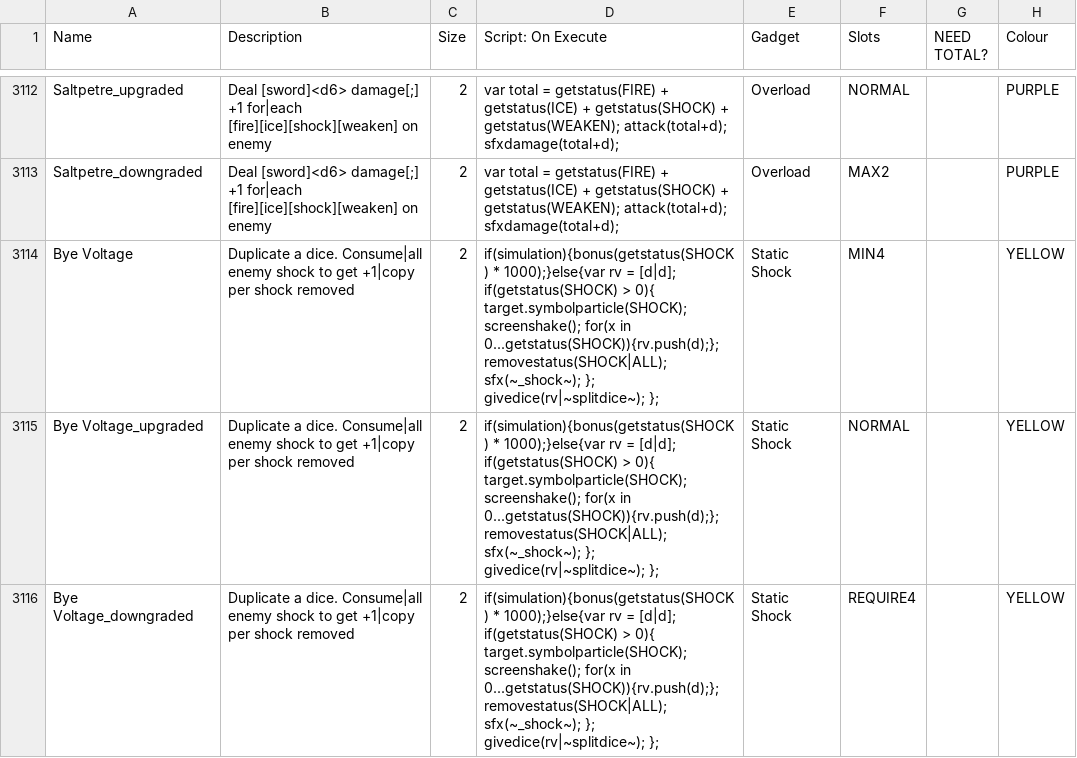
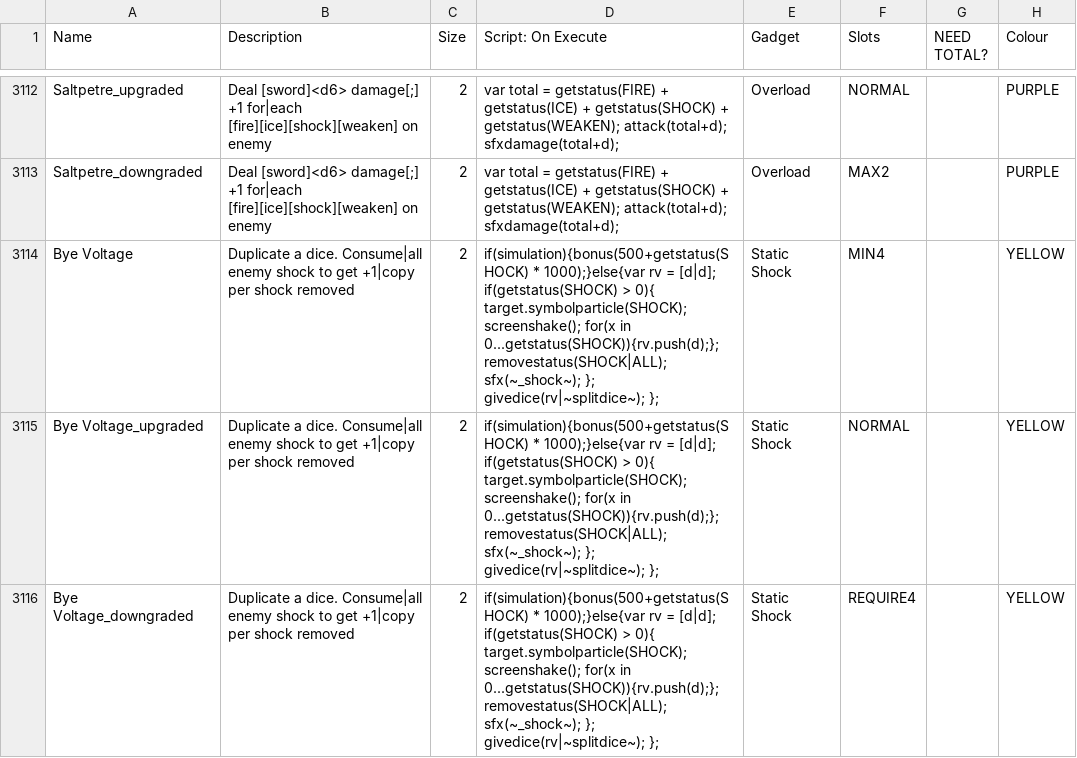
Before and after one commit to JuniorUdale/MoreFluff, a CSV file: _append/data/text/equipment.csv, drawn as a sheet; only a part is shown, gaps mark what is left out; the diff covers the shown part only; the diff names each change by its address in the sheet, - before the commit and + after, or states it on an @@ line.

Commit message:
augh

```diff
--- a/_append/data/text/equipment.csv
+++ b/_append/data/text/equipment.csv
-D3114:D3116 (Script: On Execute): if(simulation){bonus(getstatus(SHOCK) * 1000);}else{var…
+D3114:D3116 (Script: On Execute): if(simulation){bonus(500+getstatus(SHOCK) * 1000);}else{var…
```
Also changed, not shown: 3 added rows, 3 removed rows and 15 edited cells elsewhere in this file.
